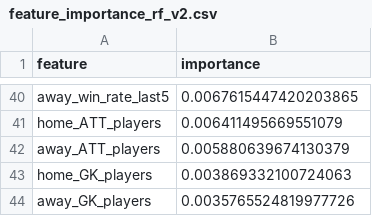
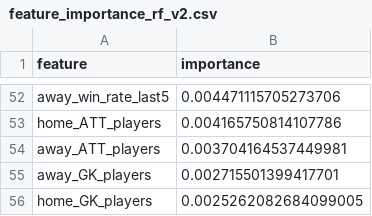
Before and after one commit to ecanunez/ML-en-Produccion, a CSV file: src/reports/feature_importance_rf_v2.csv, drawn as a sheet; only a part is shown, gaps mark what is left out; removed rows and columns are numbered as before the commit, all else as after; the diff covers the shown part only; the diff names each change by its address in the sheet, - before the commit and + after, or states it on an @@ line.

```diff
--- a/src/reports/feature_importance_rf_v2.csv
+++ b/src/reports/feature_importance_rf_v2.csv
-B52 (importance): 0.0067615447420203865
+B52 (importance): 0.004471115705273706
-B53 (importance): 0.006411495669551079
+B53 (importance): 0.004165750814107786
-B54 (importance): 0.005880639674130379
+B54 (importance): 0.003704164537449981
-row 43: home_GK_players | 0.003869332100724063
-B55 (importance): 0.0035765524819977726
+B55 (importance): 0.002715501399417701
+row 56: home_GK_players | 0.0025262082684099005
```
Also changed, not shown: 25 added rows, 13 removed rows and 25 edited cells elsewhere in this file, src/reports/experiment_log.csv, 12 other files.
